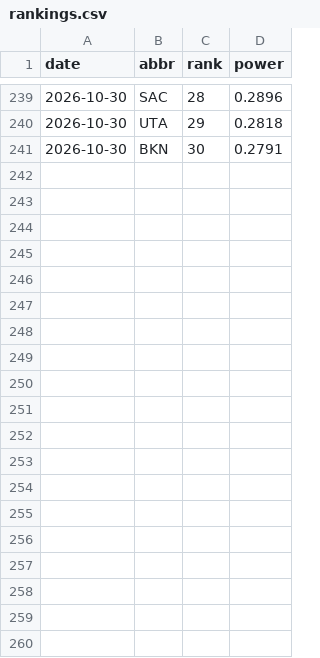
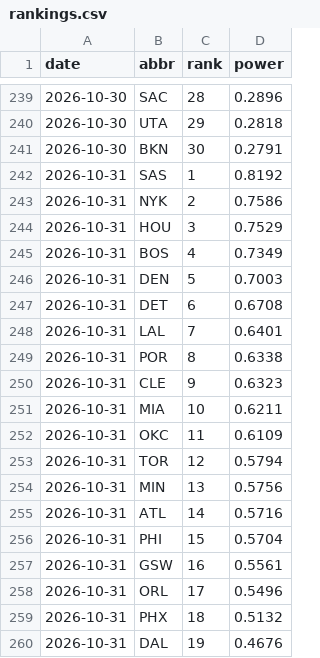
Before and after one commit to eseto9/NBA-Model, a CSV file: log/rankings.csv, drawn as a sheet; only a part is shown, gaps mark what is left out; the diff covers the shown part only.

```diff
--- a/log/rankings.csv
+++ b/log/rankings.csv
@@ -241 +241,20 @@ date,abbr,rank,power
 2026-10-30,BKN,30,0.2791
+2026-10-31,SAS,1,0.8192
+2026-10-31,NYK,2,0.7586
+2026-10-31,HOU,3,0.7529
+2026-10-31,BOS,4,0.7349
+2026-10-31,DEN,5,0.7003
+2026-10-31,DET,6,0.6708
+2026-10-31,LAL,7,0.6401
+2026-10-31,POR,8,0.6338
+2026-10-31,CLE,9,0.6323
+2026-10-31,MIA,10,0.6211
+2026-10-31,OKC,11,0.6109
+2026-10-31,TOR,12,0.5794
+2026-10-31,MIN,13,0.5756
+2026-10-31,ATL,14,0.5716
+2026-10-31,PHI,15,0.5704
+2026-10-31,GSW,16,0.5561
+2026-10-31,ORL,17,0.5496
+2026-10-31,PHX,18,0.5132
+2026-10-31,DAL,19,0.4676
```
Also changed, not shown: 11 added rows elsewhere in this file, log/odds.csv, log/predictions.csv, 22 other files.
